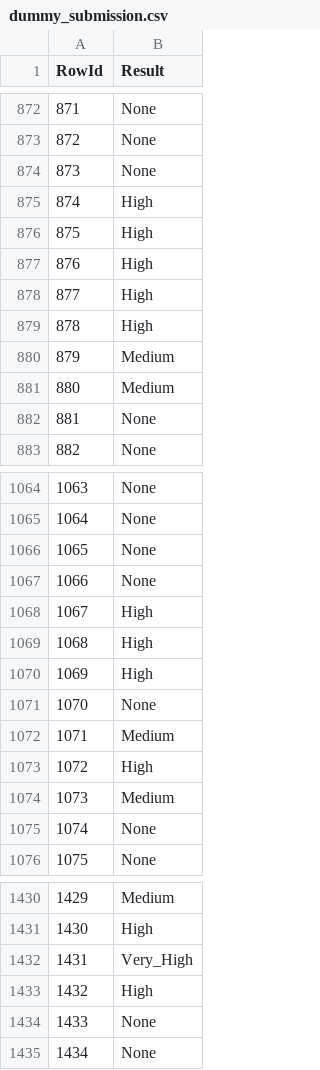
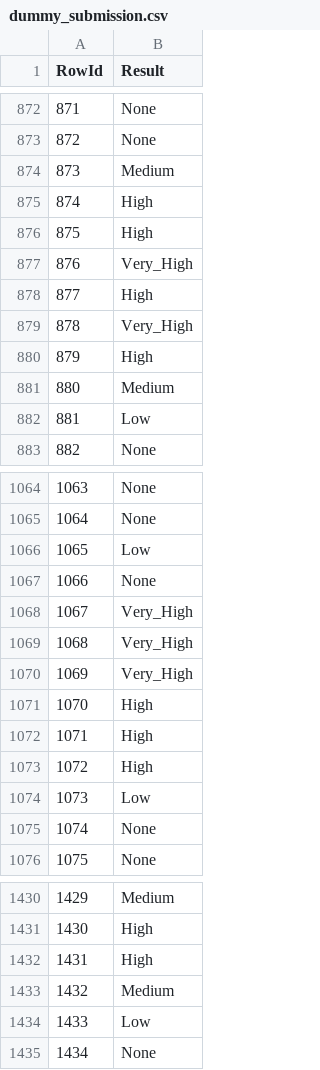
Before and after one commit to GoncaloSenra/DAA-Modelos-de-Machine-Learning, a CSV file: dummy_submission.csv, drawn as a sheet; only a part is shown, gaps mark what is left out; the diff covers the shown part only.

```diff
--- a/dummy_submission.csv
+++ b/dummy_submission.csv
@@ -873,11 +873,11 @@ RowId,Result
 872,None
-873,None
+873,Medium
 874,High
 875,High
-876,High
+876,Very_High
 877,High
-878,High
-879,Medium
+878,Very_High
+879,High
 880,Medium
-881,None
+881,Low
 882,None
@@ -1065,11 +1065,11 @@ RowId,Result
 1064,None
-1065,None
+1065,Low
 1066,None
-1067,High
-1068,High
-1069,High
-1070,None
-1071,Medium
+1067,Very_High
+1068,Very_High
+1069,Very_High
+1070,High
+1071,High
 1072,High
-1073,Medium
+1073,Low
 1074,None
@@ -1431,5 +1431,5 @@ RowId,Result
 1430,High
-1431,Very_High
-1432,High
-1433,None
+1431,High
+1432,Medium
+1433,Low
 1434,None
```
Also changed, not shown: 119 edited cells elsewhere in this file, predictions.csv, 1 other file.
